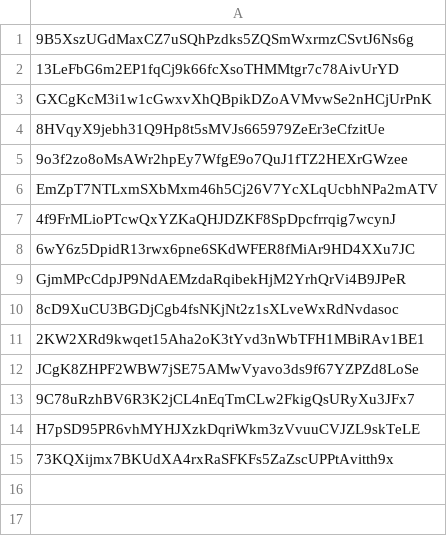
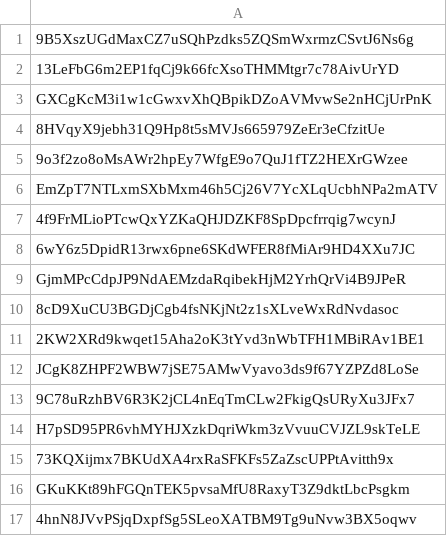
Before and after one commit to ioustamora/solana-airdrop, a CSV file: addresses.csv, drawn as a sheet; the diff names each change by its address in the sheet, - before the commit and + after, or states it on an @@ line.

Commit message:
add addresses

```diff
--- a/addresses.csv
+++ b/addresses.csv
+row 16: GKuKKt89hFGQnTEK5pvsaMfU8RaxyT3Z9dktLbcPsgkm
+row 17: 4hnN8JVvPSjqDxpfSg5SLeoXATBM9Tg9uNvw3BX5oqwv
```
